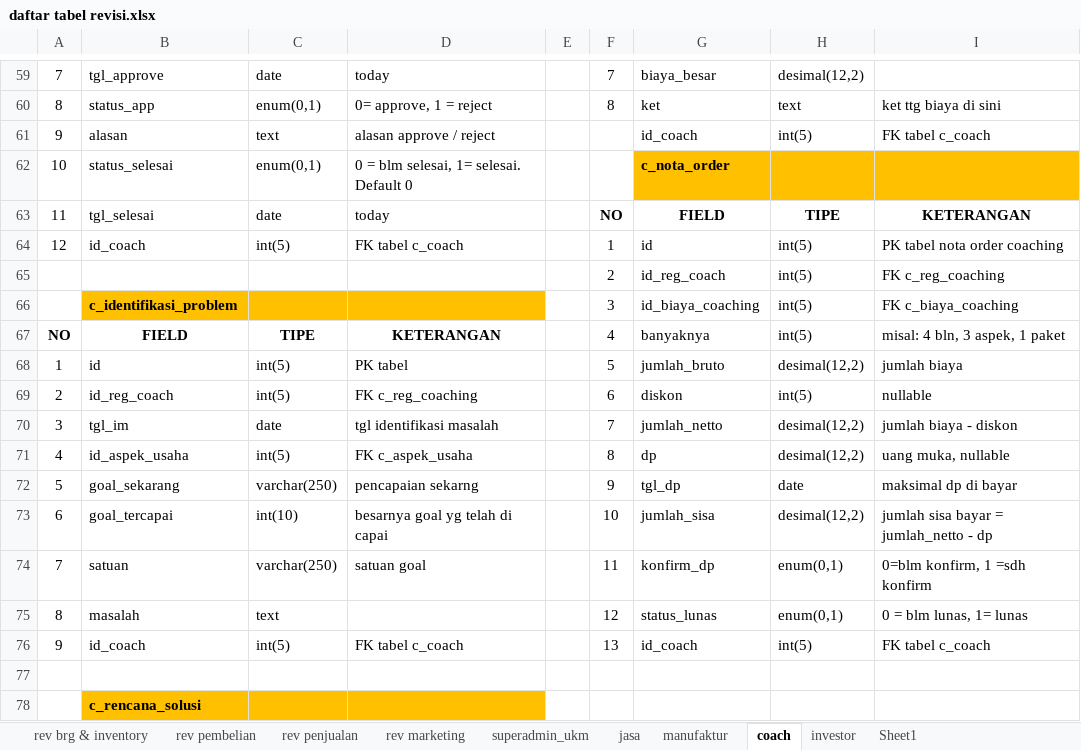
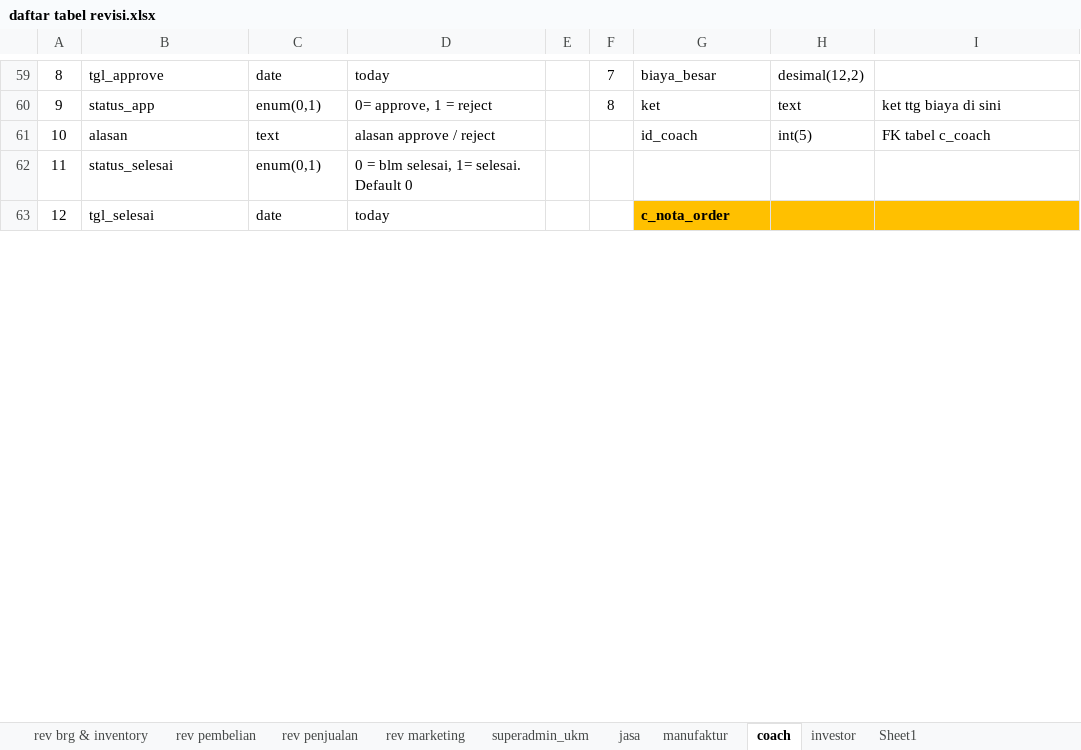
Before and after one commit to mastermanagements/New31SIM11, an Excel workbook: Documen Aturusaha/Revisi/daftar tabel revisi.xlsx, sheet coach, drawn as a sheet; only a part is shown, gaps mark what is left out; values as stored, in another font and other column widths than the file's, no borders; removed rows and columns are numbered as before the commit, all else as after; the diff covers the shown part only; the diff names each change by its address in the sheet, - before the commit and + after, or states it on an @@ line.

Commit message:
final update revisi coach-investor-superadmin umkm

```diff
--- a/Documen Aturusaha/Revisi/daftar tabel revisi.xlsx (sheet coach)
+++ b/Documen Aturusaha/Revisi/daftar tabel revisi.xlsx (sheet coach)
-A59: 7
+A59: 8
-A60: 8
+A60: 9
-A61: 9
+A61: 10
-A62: 10
+A62: 11
-G62: c_nota_order
+G62: (empty)
-G62:I62 fill: #FFC000
+G62:I62 fill: none
-row 63: 11 | tgl_selesai | date | today |  | NO | FIELD | TIPE | KETERANGAN
-row 64: 12 | id_coach | int(5) | FK tabel c_coach |  | 1 | id | int(5) | PK tabel nota order coaching
-row 65:  |  |  |  |  | 2 | id_reg_coach | int(5) | FK c_reg_coaching
-row 66:  | c_identifikasi_problem |  |  |  | 3 | id_biaya_coaching | int(5) | FK c_biaya_coaching
-row 67: NO | FIELD | TIPE | KETERANGAN |  | 4 | banyaknya | int(5) | misal: 4 bln, 3 aspek, 1 paket
-row 68: 1 | id | int(5) | PK tabel |  | 5 | jumlah_bruto | desimal(12,2) | jumlah biaya
-row 69: 2 | id_reg_coach | int(5) | FK c_reg_coaching |  | 6 | diskon | int(5) | nullable
-row 70: 3 | tgl_im | date | tgl identifikasi masalah |  | 7 | jumlah_netto | desimal(12,2) | jumlah biaya - diskon
-row 71: 4 | id_aspek_usaha | int(5) | FK c_aspek_usaha |  | 8 | dp | desimal(12,2) | uang muka, nullable
-row 72: 5 | goal_sekarang | varchar(250) | pencapaian sekarng |  | 9 | tgl_dp | date | maksimal dp di bayar
-row 73: 6 | goal_tercapai | int(10) | besarnya goal yg telah di capai |  | 10 | jumlah_sisa | desimal(12,2) | jumlah sisa bayar = jumlah_netto - dp
-row 74: 7 | satuan | varchar(250) | satuan goal |  | 11 | konfirm_dp | enum(0,1) | 0=blm konfirm, 1 =sdh konfirm
-row 75: 8 | masalah | text |  |  | 12 | status_lunas | enum(0,1) | 0 = blm lunas, 1= lunas
-row 76: 9 | id_coach | int(5) | FK tabel c_coach |  | 13 | id_coach | int(5) | FK tabel c_coach
-row 63: (empty)
+row 63: 12 | tgl_selesai | date | today |  |  | c_nota_order
-G63:I63 fill: none
+G63:I63 fill: #FFC000
-row 78:  | c_rencana_solusi
```
Also changed, not shown: 40 added rows, 25 removed rows, 37 edited cells and cell formats elsewhere in this sheet, sheet investor, 3 other files.
